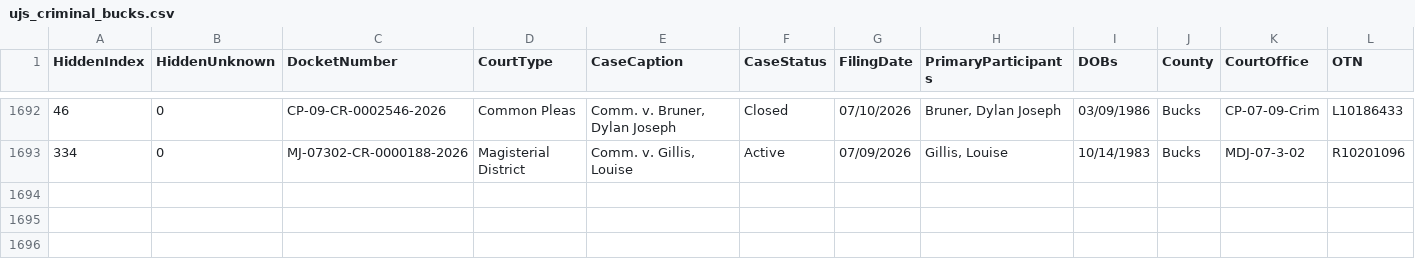
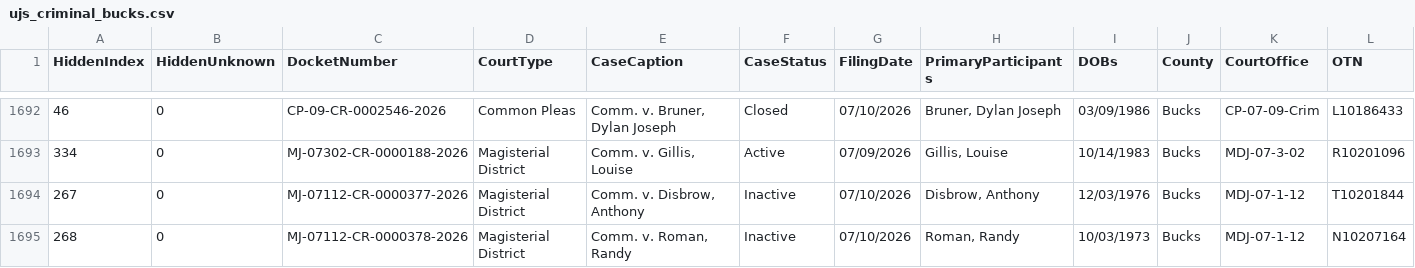
Before and after one commit to CUlleryUSATRepos/BucksCriminalUJSScrapeRepo, a CSV file: docs/data/ujs_criminal_bucks.csv, drawn as a sheet; only a part is shown, gaps mark what is left out; rows hold the shown columns only; the diff names each change by its address in the sheet, - before the commit and + after, or states it on an @@ line.

Commit message:
Daily UJS data update

```diff
--- a/docs/data/ujs_criminal_bucks.csv
+++ b/docs/data/ujs_criminal_bucks.csv
+row 1694: 267 | 0 | MJ-07112-CR-0000377-2026 | Magisterial District | Comm. v. Disbrow, Anthony | Inactive | 07/10/2026 | Disbrow, Anthony | 12/03/1976 | Bucks | MDJ-07-1-12 | T10201844
+row 1695: 268 | 0 | MJ-07112-CR-0000378-2026 | Magisterial District | Comm. v. Roman, Randy | Inactive | 07/10/2026 | Roman, Randy | 10/03/1973 | Bucks | MDJ-07-1-12 | N10207164
```
Also changed, not shown: ujs_criminal_bucks.csv.
